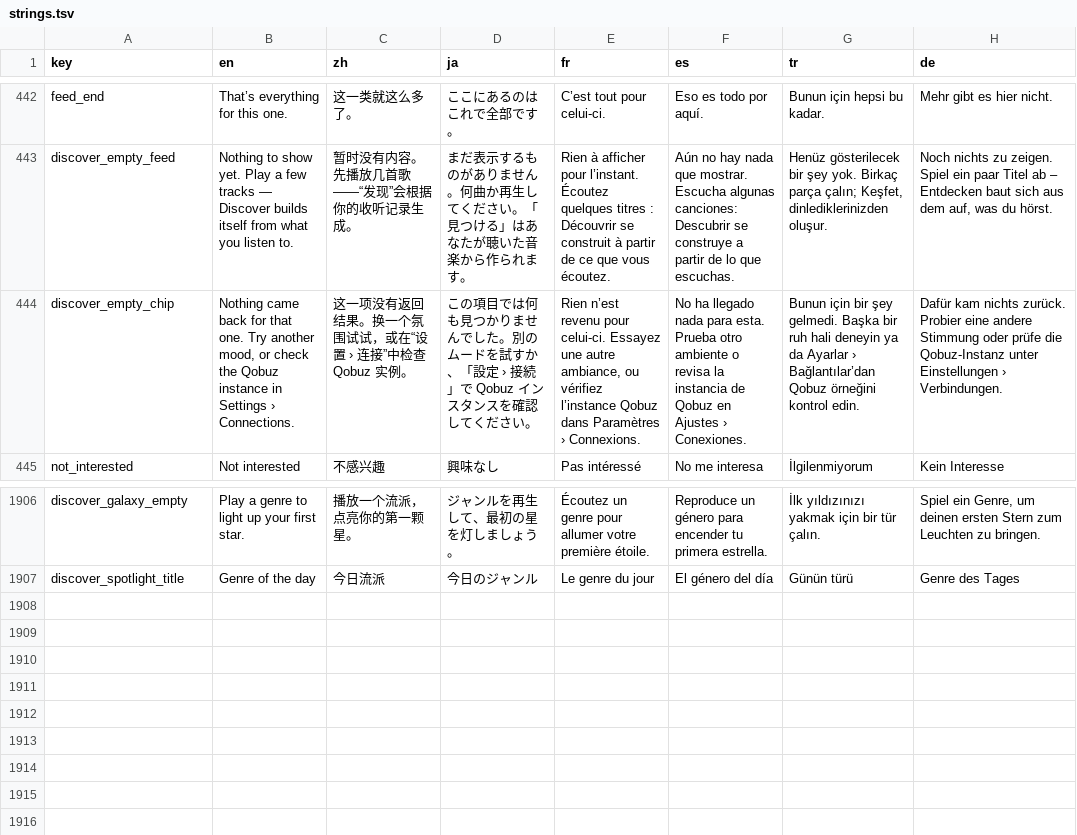
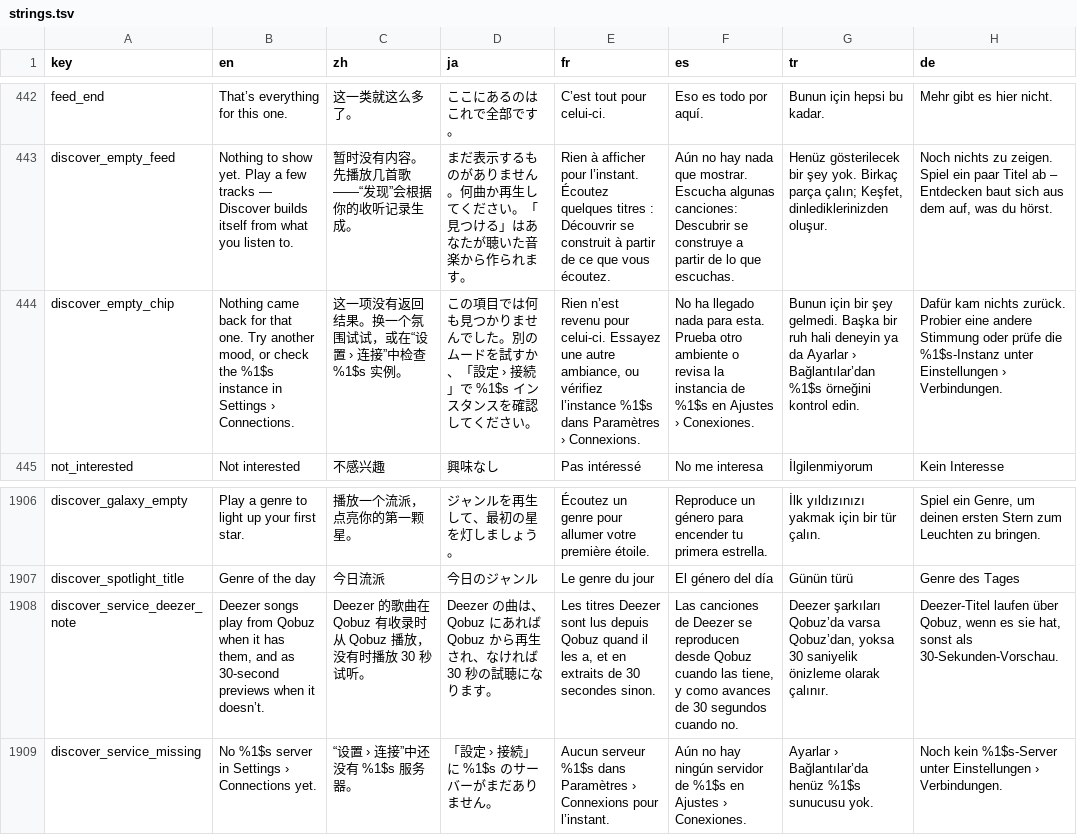
Before and after one commit to tryptz/Tryptify, a TSV file: app/l10n/strings.tsv, drawn as a sheet; only a part is shown, gaps mark what is left out; the diff names each change by its address in the sheet, - before the commit and + after, or states it on an @@ line.

Commit message:
feat(discover): a three-way switch for TIDAL, Qobuz or Deezer
Discover was Qobuz-only throughout. DiscoveryCatalog is now the one
place it searches, opens artists and albums, and tags tracks to play from
the service they came from; the feed builder and the genre chart matcher
both go through it, so every shelf, chart, genre play and today's pick
follows the switch at the top of the feed.

Services without a server in Connections show disabled. Deezer carries a
note that it plays through Qobuz or as previews, and its missing
similar-artists list leaves those rows short rather than borrowed. Pages
and catalogue memos are kept per service, with Qobuz on its old keys so
the saved cache stays valid.

```diff
--- a/app/l10n/strings.tsv
+++ b/app/l10n/strings.tsv
-B444 (en): …check the Qobuz instance in…
+B444 (en): …check the %1$s instance in…
-C444 (zh): 这一项没有返回结果。换一个氛围试试，或在“设置 › 连接”中检查 Qobuz 实例。
+C444 (zh): 这一项没有返回结果。换一个氛围试试，或在“设置 › 连接”中检查 %1$s 实例。
-D444 (ja): …続」で Qobuz インスタ…
+D444 (ja): …続」で %1$s インスタ…
-E444 (fr): …vérifiez l’instance Qobuz dans Paramètres…
+E444 (fr): …vérifiez l’instance %1$s dans Paramètres…
-F444 (es): …instancia de Qobuz en Ajustes…
+F444 (es): …instancia de %1$s en Ajustes…
-G444 (tr): …› Bağlantılar’dan Qobuz örneğini kontrol…
+G444 (tr): …› Bağlantılar’dan %1$s örneğini kontrol…
-H444 (de): …prüfe die Qobuz-Instanz unter Einstellungen…
+H444 (de): …prüfe die %1$s-Instanz unter Einstellungen…
+row 1908: discover_service_deezer_note | Deezer songs play from Qobuz when it has them, and as 30-second previews when it doesn’t. | Deezer 的歌曲在 Qobuz 有收录时从 Qobuz 播放，没有时播放 30 秒试听。 | Deezer の曲は、Qobuz にあれば Qobuz から再生され、なければ 30 秒の試聴になります。 | Les titres Deezer sont lus depuis Qobuz quand il les a, et en extraits de 30 secondes sinon. | Las canciones de Deezer se reproducen desde Qobuz cuando las tiene, y como avances de 30 segundos cuando no. | Deezer şarkıları Qobuz’da varsa Qobuz’dan, yoksa 30 saniyelik önizleme olarak çalınır. | Deezer-Titel laufen über Qobuz, wenn es sie hat, sonst als 30-Sekunden-Vorschau.
+row 1909: discover_service_missing | No %1$s server in Settings › Connections yet. | “设置 › 连接”中还没有 %1$s 服务器。 | 「設定 › 接続」に %1$s のサーバーがまだありません。 | Aucun serveur %1$s dans Paramètres › Connexions pour l’instant. | Aún no hay ningún servidor de %1$s en Ajustes › Conexiones. | Ayarlar › Bağlantılar’da henüz %1$s sunucusu yok. | Noch kein %1$s-Server unter Einstellungen › Verbindungen.
```
Also changed, not shown: 15 other files.
